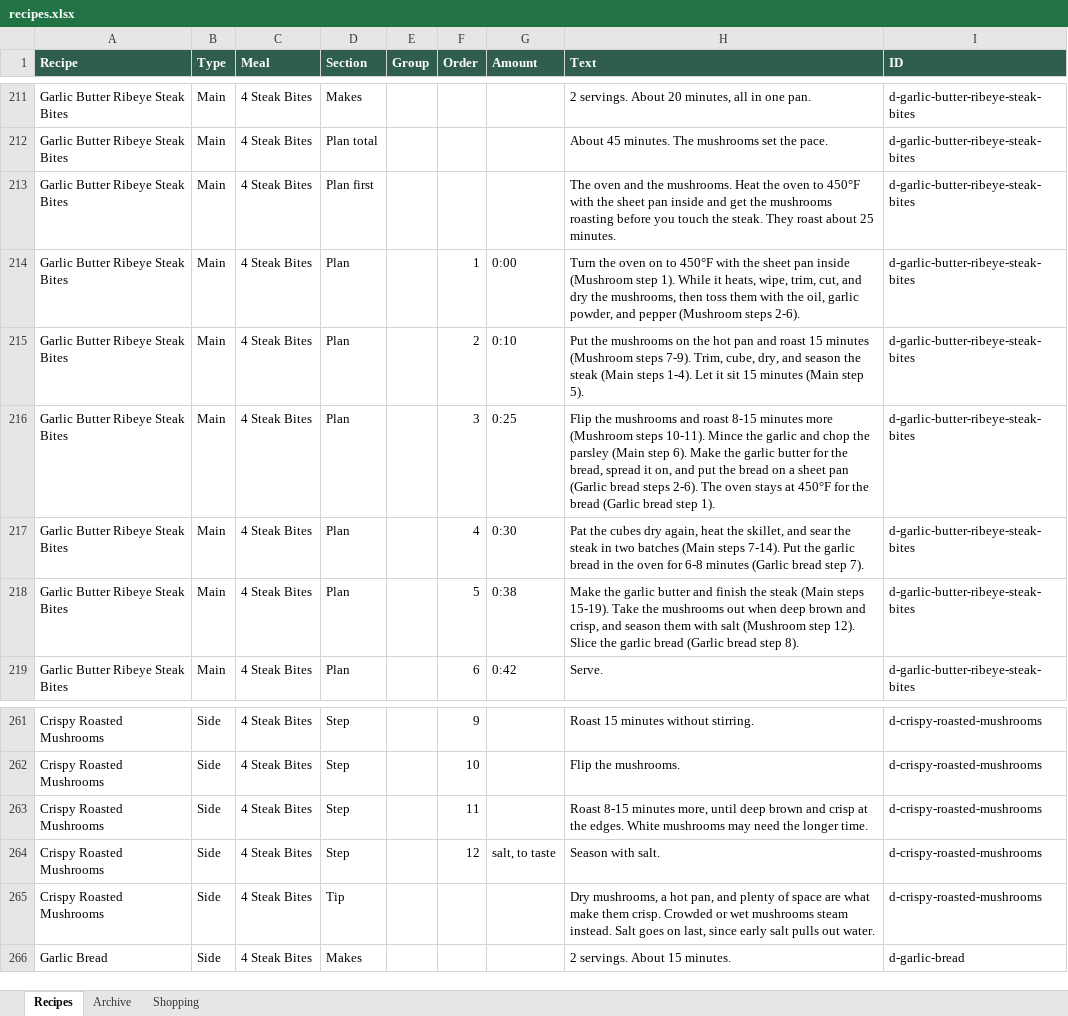
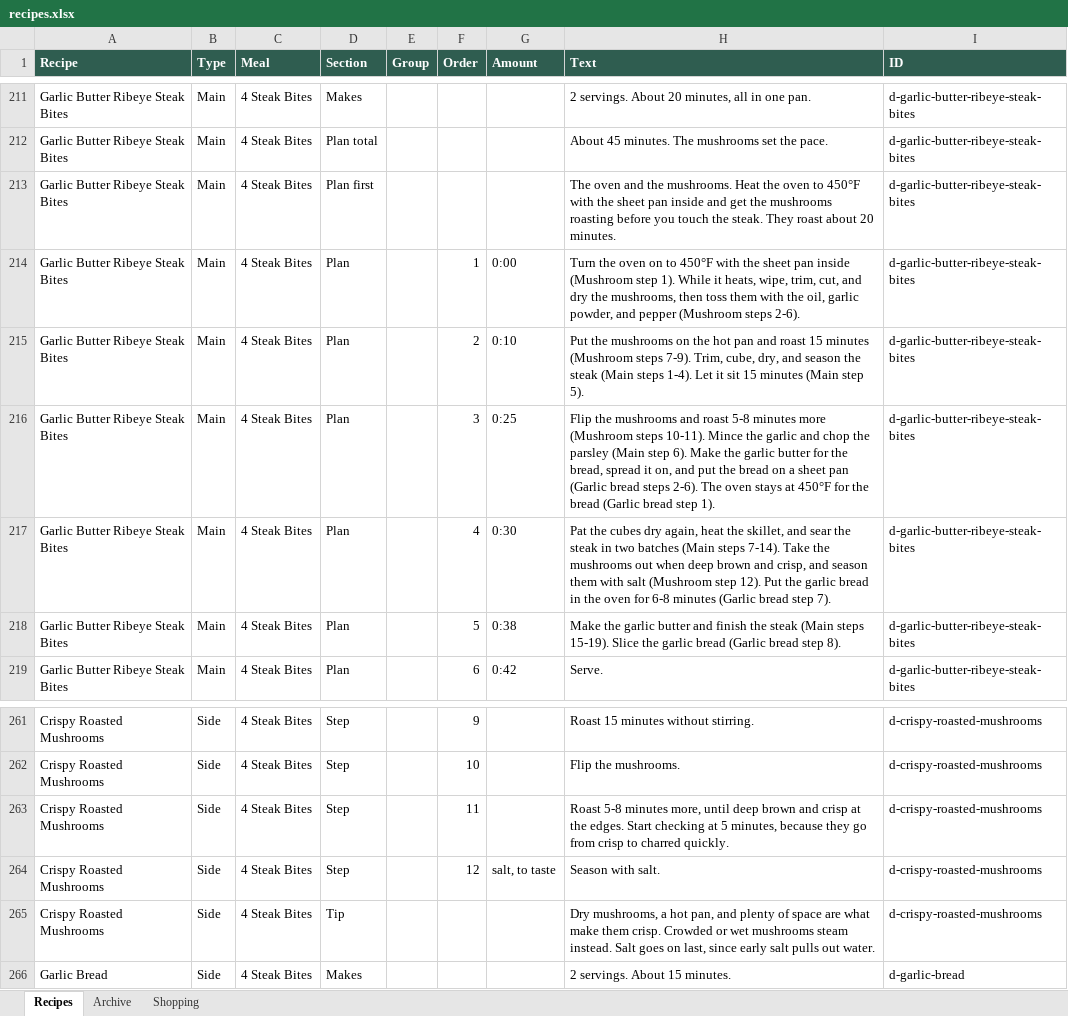
Before and after one commit to entquine/Recipes, an Excel workbook: recipes.xlsx, sheet Recipes, drawn as a sheet; only a part is shown, gaps mark what is left out; values as stored, in another font and other column widths than the file's, no borders; the diff names each change by its address in the sheet, - before the commit and + after, or states it on an @@ line.

```diff
--- a/recipes.xlsx (sheet Recipes)
+++ b/recipes.xlsx (sheet Recipes)
-H213 (Text): …roast about 25 minutes.
+H213 (Text): …roast about 20 minutes.
-H216 (Text): …and roast 8-15 minutes more…
+H216 (Text): …and roast 5-8 minutes more…
-H217 (Text): …steps 7-14). Put the…
+H217 (Text): …steps 7-14). Take the mushrooms out when deep brown and crisp, and season them with salt (Mushroom step 12). Put the…
-H218 (Text): …steps 15-19). Take the mushrooms out when deep brown and crisp, and season them with salt (Mushroom step 12). Slice the…
+H218 (Text): …steps 15-19). Slice the…
-H263 (Text): Roast 8-15 minutes more, until deep brown and crisp at the edges. White mushrooms may need the longer time.
+H263 (Text): Roast 5-8 minutes more, until deep brown and crisp at the edges. Start checking at 5 minutes, because they go from crisp to charred quickly.
```
